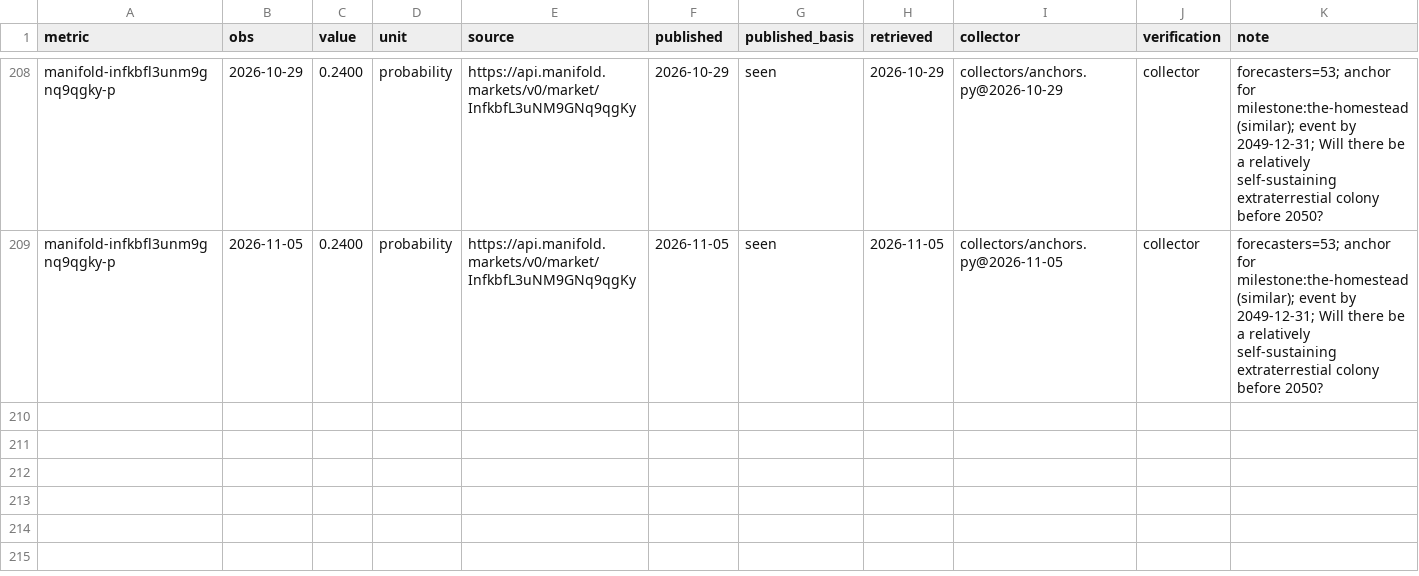
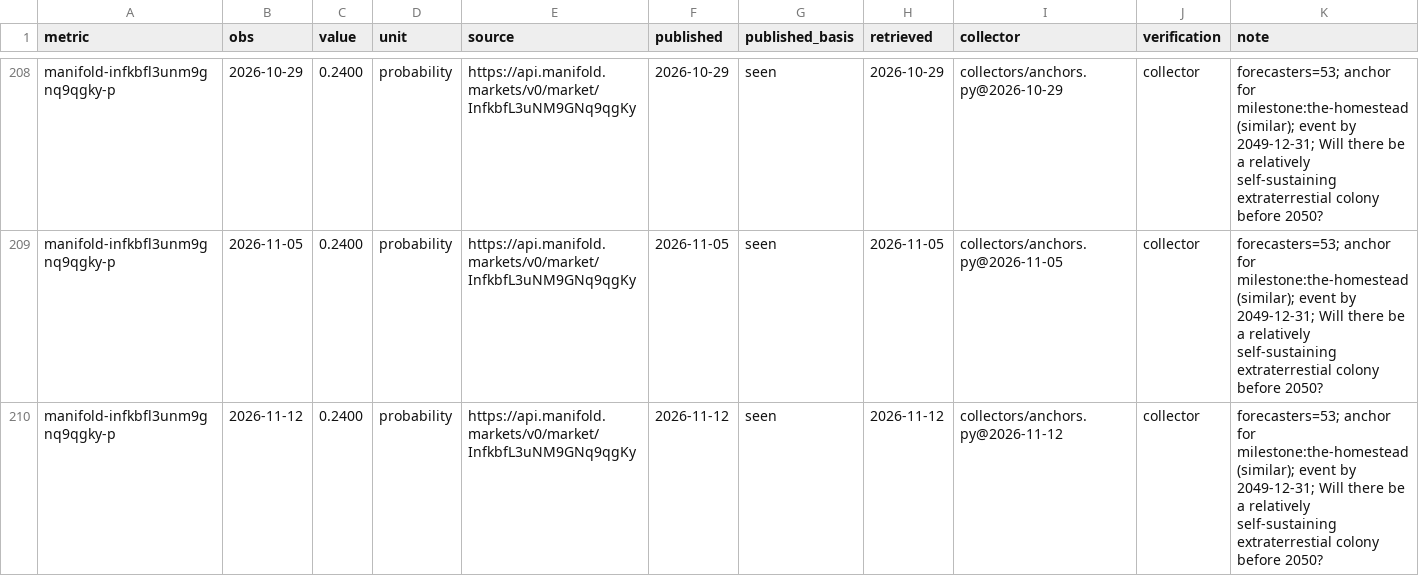
Before and after one commit to pasky/grand-endeavors-data, a CSV file: ledger/observations/rockets.csv, drawn as a sheet; only a part is shown, gaps mark what is left out.

Commit message:
collect rockets (2026-11-12)

```diff
--- a/ledger/observations/rockets.csv
+++ b/ledger/observations/rockets.csv
@@ -209 +209,2 @@ manifold-infkbfl3unm9gnq9qgky-p,2026-10-29,0.2400,probability,https://api.manifo
 manifold-infkbfl3unm9gnq9qgky-p,2026-11-05,0.2400,probability,https://api.manifold.markets/v0/market/InfkbfL3uNM9GNq9qgKy,2026-11-05,seen,2026-11-05,collectors/anchors.py@2026-11-05,collector,forecasters=53; anchor for milestone:the-homestead (similar); event by 2049-12-31; Will there be a relatively self-sustaining extraterrestial colony before 2050?
+manifold-infkbfl3unm9gnq9qgky-p,2026-11-12,0.2400,probability,https://api.manifold.markets/v0/market/InfkbfL3uNM9GNq9qgKy,2026-11-12,seen,2026-11-12,collectors/anchors.py@2026-11-12,collector,forecasters=53; anchor for milestone:the-homestead (similar); event by 2049-12-31; Will there be a relatively self-sustaining extraterrestial colony before 2050?
```
